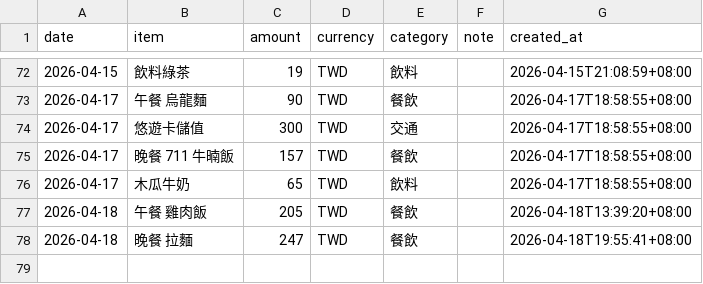
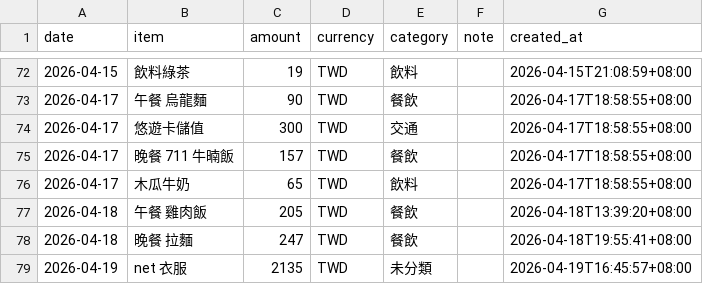
Before and after one commit to yuming920619-svg/Myhermesagi, a CSV file: bookkeeping/ledger.csv, drawn as a sheet; only a part is shown, gaps mark what is left out; the diff names each change by its address in the sheet, - before the commit and + after, or states it on an @@ line.

```diff
--- a/bookkeeping/ledger.csv
+++ b/bookkeeping/ledger.csv
+row 79: 2026-04-19 | net 衣服 | 2135 | TWD | 未分類 |  | 2026-04-19T16:45:57+08:00
```
Also changed, not shown: 1 other file.
